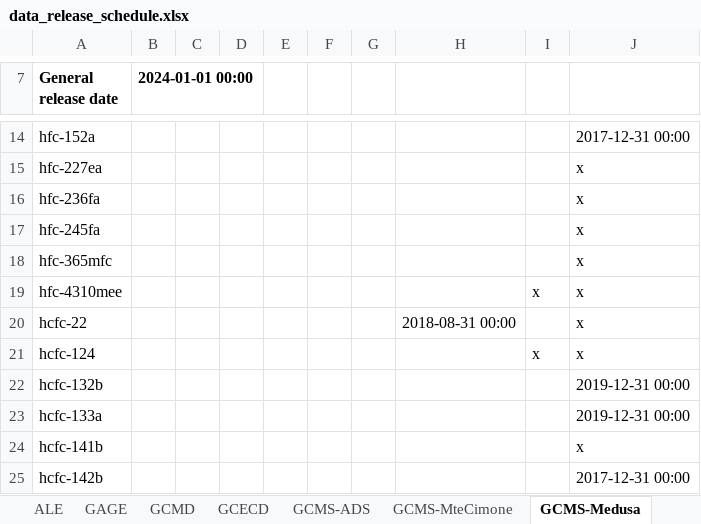
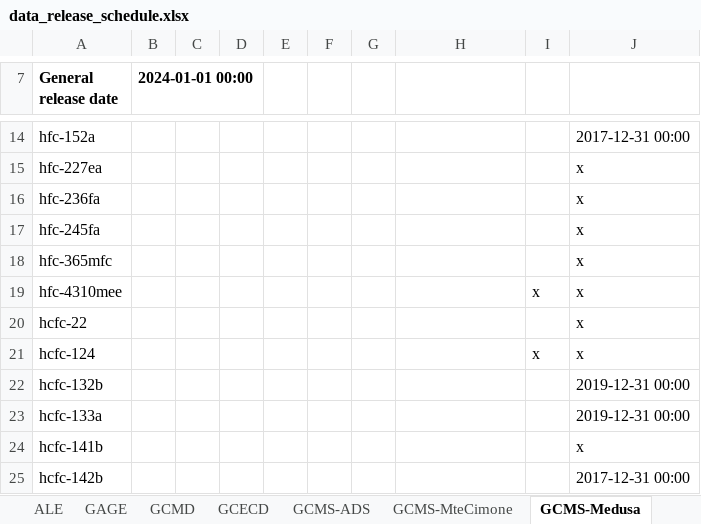
Before and after one commit to mrghg/agage-archive, an Excel workbook: data/agage/data_release_schedule.xlsx, sheet GCMS-Medusa, drawn as a sheet; only a part is shown, gaps mark what is left out; values as stored, in another font and other column widths than the file's, no borders; the diff names each change by its address in the sheet, - before the commit and + after, or states it on an @@ line.

```diff
--- a/data/agage/data_release_schedule.xlsx (sheet GCMS-Medusa)
+++ b/data/agage/data_release_schedule.xlsx (sheet GCMS-Medusa)
-H20: 2018-08-31 00:00
+H20: (empty)
```
Also changed, not shown: 3 other files.
